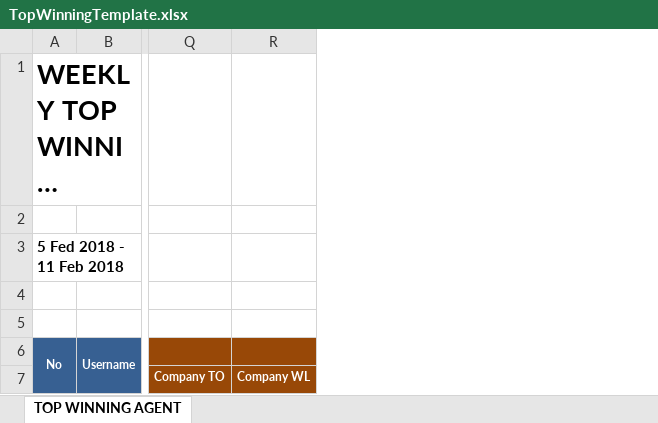
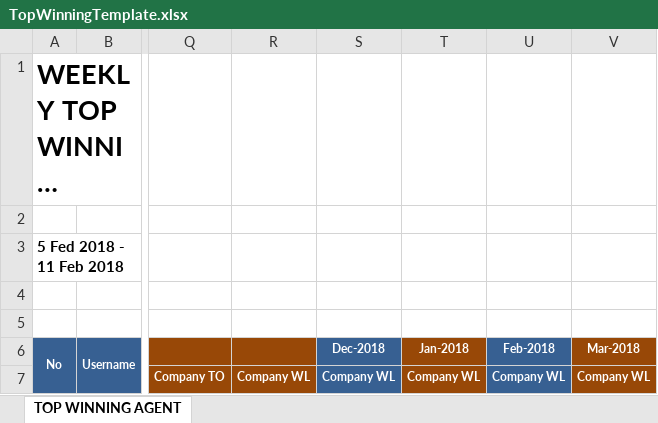
Before and after one commit to starixvn/nap-automail_Fanex.DW.AutoMailReport.ServiceNew, an Excel workbook: TopWiningAgent/src/TopWinningAgent.Executing/Templates/TopWinningTemplate.xlsx, sheet TOP WINNING AGENT, drawn as a sheet; only a part is shown, gaps mark what is left out; long unchanged cells end in …; values as stored, in another font and other column widths than the file's, no borders; the diff names each change by its address in the sheet, - before the commit and + after, or states it on an @@ line.

Commit message:
#93423 - Top Winning Agent - Phase 2

```diff
--- a/TopWiningAgent/src/TopWinningAgent.Executing/Templates/TopWinningTemplate.xlsx (sheet TOP WINNING AGENT)
+++ b/TopWiningAgent/src/TopWinningAgent.Executing/Templates/TopWinningTemplate.xlsx (sheet TOP WINNING AGENT)
+column S (Dec-2018), row 7: Company WL
+column T (Jan-2018), row 7: Company WL
+column U (Feb-2018), row 7: Company WL
+column V (Mar-2018), row 7: Company WL
```
Also changed, not shown: 10 other files.
